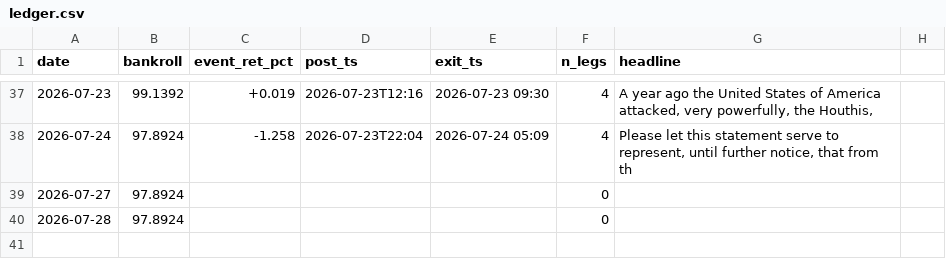
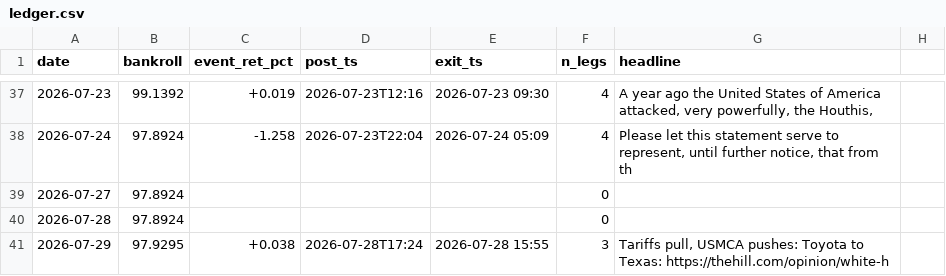
Before and after one commit to blaggr/Claude, a CSV file: experiments/simulation/ledger.csv, drawn as a sheet; only a part is shown, gaps mark what is left out; the diff names each change by its address in the sheet, - before the commit and + after, or states it on an @@ line.

```diff
--- a/experiments/simulation/ledger.csv
+++ b/experiments/simulation/ledger.csv
+row 41: 2026-07-29 | 97.9295 | +0.038 | 2026-07-28T17:24 | 2026-07-28 15:55 | 3 | Tariffs pull, USMCA pushes: Toyota to Texas: https://thehill.com/opinion/white-h
```
Also changed, not shown: 2 other files.
